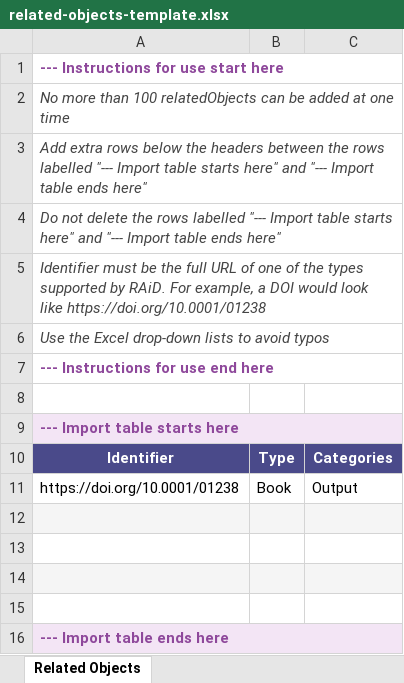
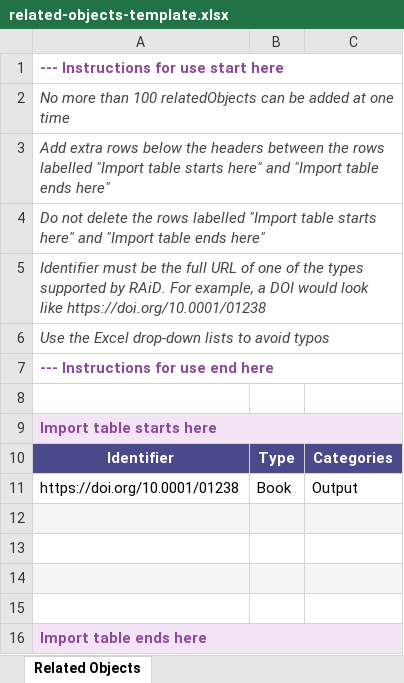
Before and after one commit to au-research/raid-au, an Excel workbook: raid-agency-app/public/templates/related-objects-template.xlsx, sheet Related Objects, drawn as a sheet; values as stored, in another font and other column widths than the file's, no borders; the diff names each change by its address in the sheet, - before the commit and + after, or states it on an @@ line.

Commit message:
RAID-563: Fix Excel empty-cell parsing and update sentinel markers

```diff
--- a/raid-agency-app/public/templates/related-objects-template.xlsx (sheet Related Objects)
+++ b/raid-agency-app/public/templates/related-objects-template.xlsx (sheet Related Objects)
-A3: …rows labelled "--- Import table starts here" and "--- Import table ends…
+A3: …rows labelled "Import table starts here" and "Import table ends…
-A4: …rows labelled "--- Import table starts here" and "--- Import table ends…
+A4: …rows labelled "Import table starts here" and "Import table ends…
-A9: --- Import table starts here
+A9: Import table starts here
-A16: --- Import table ends here
+A16: Import table ends here
```
Also changed, not shown: 3 other files.
